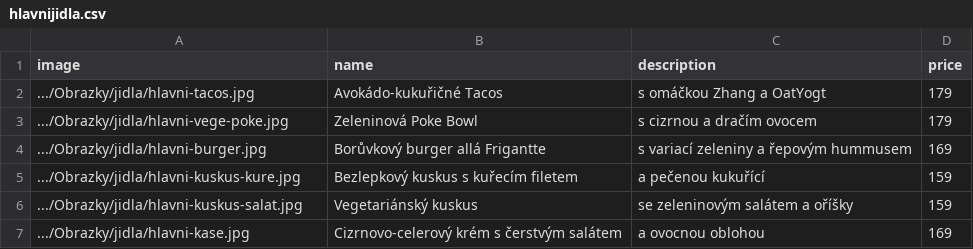
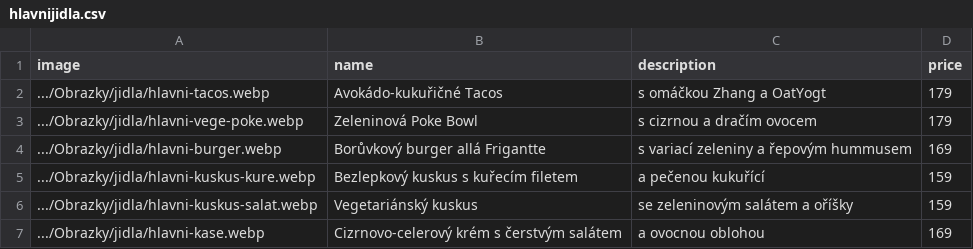
Before and after one commit to ryskova/ryskova.github.io, a CSV file: data/hlavnijidla.csv, drawn as a sheet.

```diff
--- a/data/hlavnijidla.csv
+++ b/data/hlavnijidla.csv
@@ -1,7 +1,7 @@
 image,name,description,price
-.../Obrazky/jidla/hlavni-tacos.jpg,"Avokádo-kukuřičné Tacos","s omáčkou Zhang a OatYogt",179
-.../Obrazky/jidla/hlavni-vege-poke.jpg,"Zeleninová Poke Bowl","s cizrnou a dračím ovocem",179
-.../Obrazky/jidla/hlavni-burger.jpg,"Borůvkový burger allá Frigantte","s variací zeleniny a řepovým hummusem",169
-.../Obrazky/jidla/hlavni-kuskus-kure.jpg,"Bezlepkový kuskus s kuřecím filetem","a pečenou kukuřící",159
-.../Obrazky/jidla/hlavni-kuskus-salat.jpg,"Vegetariánský kuskus","se zeleninovým salátem a oříšky",159
-.../Obrazky/jidla/hlavni-kase.jpg,"Cizrnovo-celerový krém s čerstvým salátem","a ovocnou oblohou",169
+.../Obrazky/jidla/hlavni-tacos.webp,"Avokádo-kukuřičné Tacos","s omáčkou Zhang a OatYogt",179
+.../Obrazky/jidla/hlavni-vege-poke.webp,"Zeleninová Poke Bowl","s cizrnou a dračím ovocem",179
+.../Obrazky/jidla/hlavni-burger.webp,"Borůvkový burger allá Frigantte","s variací zeleniny a řepovým hummusem",169
+.../Obrazky/jidla/hlavni-kuskus-kure.webp,"Bezlepkový kuskus s kuřecím filetem","a pečenou kukuřící",159
+.../Obrazky/jidla/hlavni-kuskus-salat.webp,"Vegetariánský kuskus","se zeleninovým salátem a oříšky",159
+.../Obrazky/jidla/hlavni-kase.webp,"Cizrnovo-celerový krém s čerstvým salátem","a ovocnou oblohou",169
```
Also changed, not shown: data/dezert.csv, data/polevka.csv, 2 other files.
